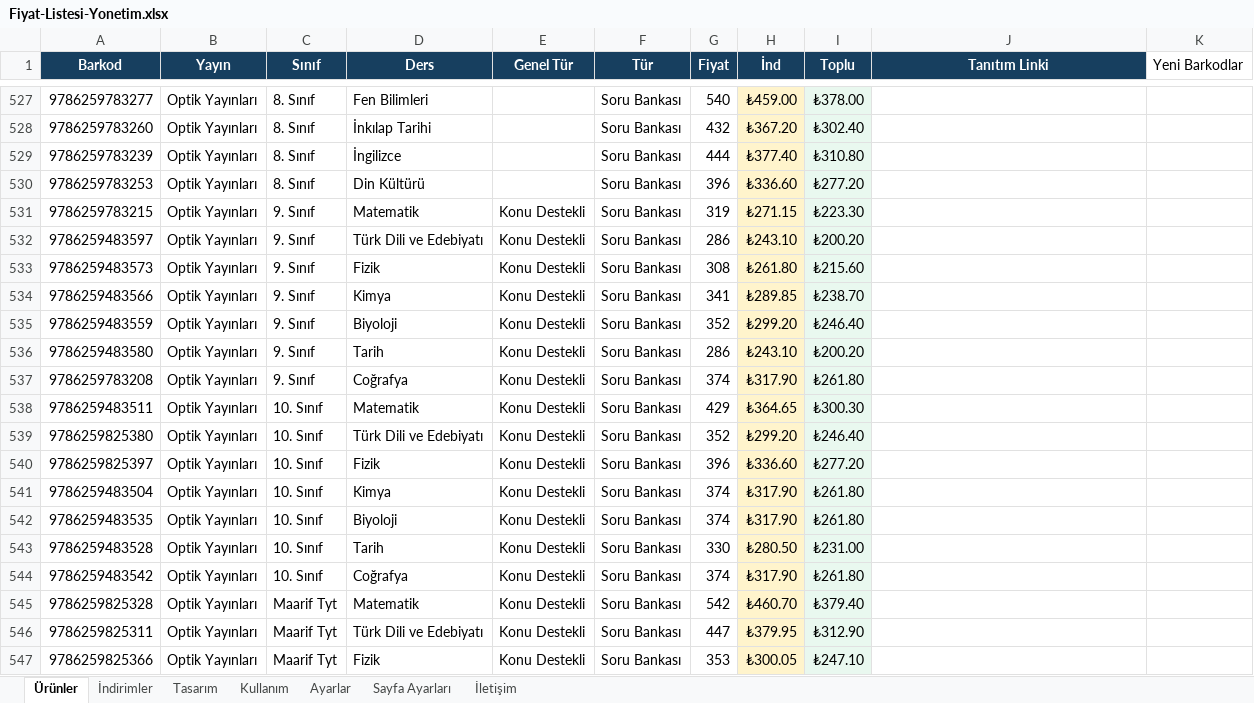
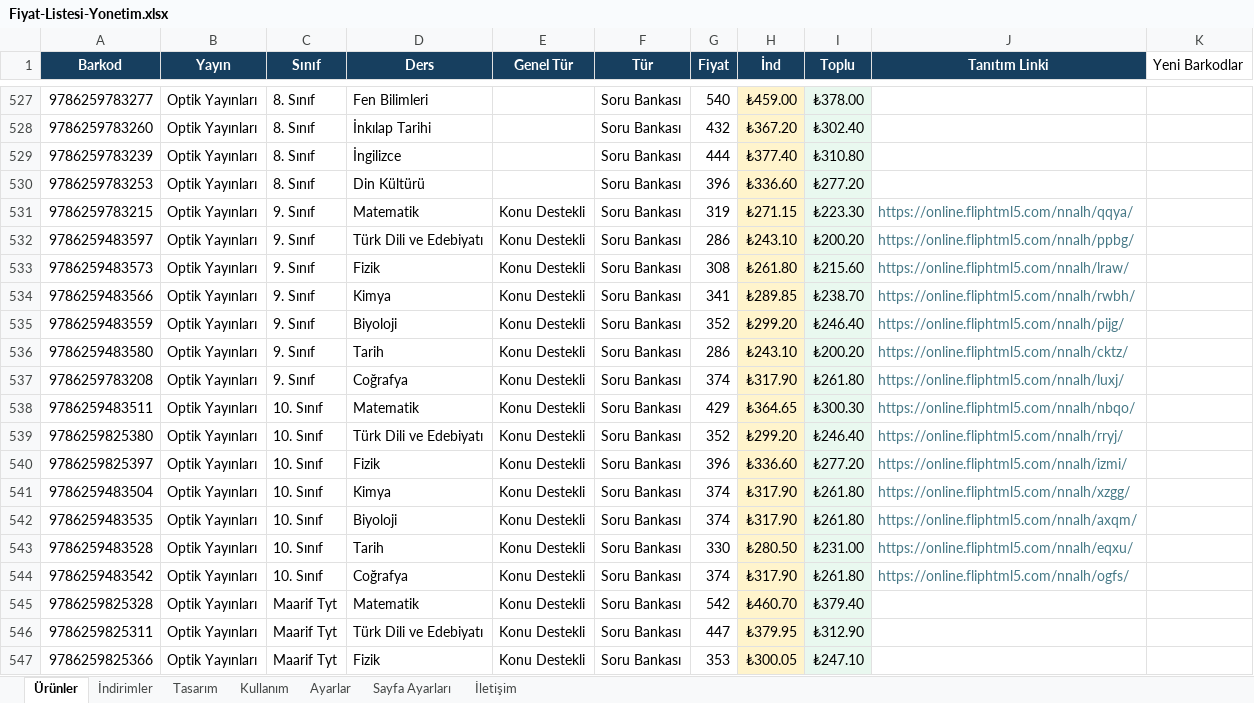
Before and after one commit to Furkan58-58/ogretmen-fiyat-listesi, an Excel workbook: output/Fiyat-Listesi-Yonetim.xlsx, sheet Ürünler, drawn as a sheet; only a part is shown, gaps mark what is left out; values as stored, in another font and other column widths than the file's, no borders; table styles not drawn; the diff names each change by its address in the sheet, - before the commit and + after, or states it on an @@ line.

```diff
--- a/output/Fiyat-Listesi-Yonetim.xlsx (sheet Ürünler)
+++ b/output/Fiyat-Listesi-Yonetim.xlsx (sheet Ürünler)
-J531 (Tanıtım Linki): (empty)
+J531 (Tanıtım Linki): https://online.fliphtml5.com/nnalh/qqya/
-J532 (Tanıtım Linki): (empty)
+J532 (Tanıtım Linki): https://online.fliphtml5.com/nnalh/ppbg/
-J533 (Tanıtım Linki): (empty)
+J533 (Tanıtım Linki): https://online.fliphtml5.com/nnalh/lraw/
-J534 (Tanıtım Linki): (empty)
+J534 (Tanıtım Linki): https://online.fliphtml5.com/nnalh/rwbh/
-J535 (Tanıtım Linki): (empty)
+J535 (Tanıtım Linki): https://online.fliphtml5.com/nnalh/pijg/
-J536 (Tanıtım Linki): (empty)
+J536 (Tanıtım Linki): https://online.fliphtml5.com/nnalh/cktz/
-J537 (Tanıtım Linki): (empty)
+J537 (Tanıtım Linki): https://online.fliphtml5.com/nnalh/luxj/
-J538 (Tanıtım Linki): (empty)
+J538 (Tanıtım Linki): https://online.fliphtml5.com/nnalh/nbqo/
-J539 (Tanıtım Linki): (empty)
+J539 (Tanıtım Linki): https://online.fliphtml5.com/nnalh/rryj/
-J540 (Tanıtım Linki): (empty)
+J540 (Tanıtım Linki): https://online.fliphtml5.com/nnalh/izmi/
-J541 (Tanıtım Linki): (empty)
+J541 (Tanıtım Linki): https://online.fliphtml5.com/nnalh/xzgg/
-J542 (Tanıtım Linki): (empty)
+J542 (Tanıtım Linki): https://online.fliphtml5.com/nnalh/axqm/
-J543 (Tanıtım Linki): (empty)
+J543 (Tanıtım Linki): https://online.fliphtml5.com/nnalh/eqxu/
-J544 (Tanıtım Linki): (empty)
+J544 (Tanıtım Linki): https://online.fliphtml5.com/nnalh/ogfs/
```
